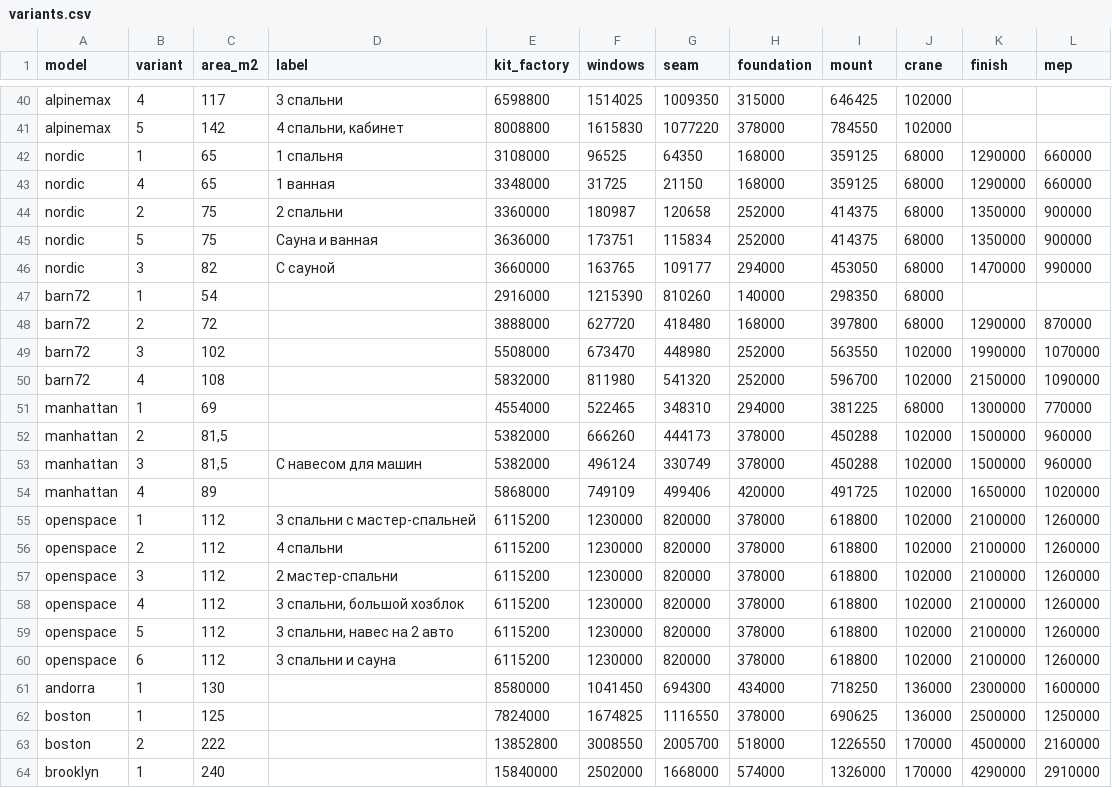
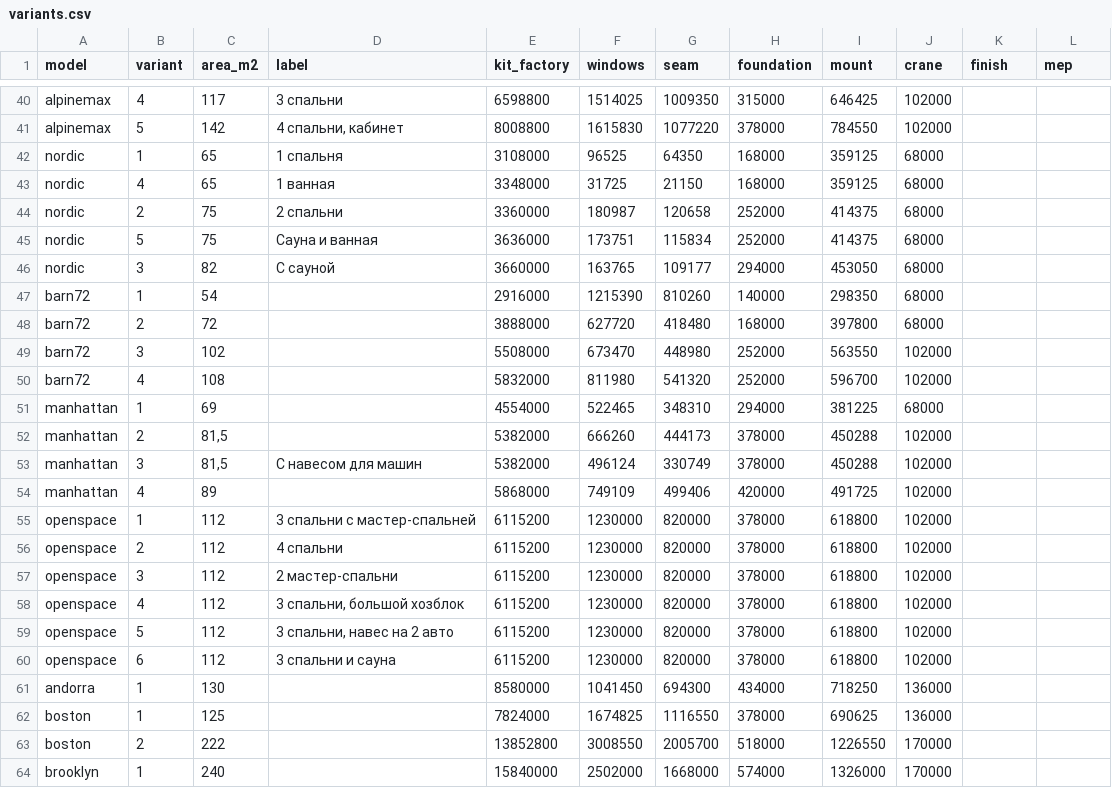
Before and after one commit to slavasupersky-cmyk/skyframe, a CSV file: brands/mashko/variants.csv, drawn as a sheet; only a part is shown, gaps mark what is left out; the diff covers the shown part only.

```diff
--- a/brands/mashko/variants.csv
+++ b/brands/mashko/variants.csv
@@ -41,24 +41,24 @@ alpinemax,4,117,3 спальни,6598800,1514025,1009350,315000,646425,102000,,
 alpinemax,5,142,"4 спальни, кабинет",8008800,1615830,1077220,378000,784550,102000,,
-nordic,1,65,1 спальня,3108000,96525,64350,168000,359125,68000,1290000,660000
-nordic,4,65,1 ванная,3348000,31725,21150,168000,359125,68000,1290000,660000
-nordic,2,75,2 спальни,3360000,180987,120658,252000,414375,68000,1350000,900000
-nordic,5,75,Сауна и ванная,3636000,173751,115834,252000,414375,68000,1350000,900000
-nordic,3,82,С сауной,3660000,163765,109177,294000,453050,68000,1470000,990000
+nordic,1,65,1 спальня,3108000,96525,64350,168000,359125,68000,,
+nordic,4,65,1 ванная,3348000,31725,21150,168000,359125,68000,,
+nordic,2,75,2 спальни,3360000,180987,120658,252000,414375,68000,,
+nordic,5,75,Сауна и ванная,3636000,173751,115834,252000,414375,68000,,
+nordic,3,82,С сауной,3660000,163765,109177,294000,453050,68000,,
 barn72,1,54,,2916000,1215390,810260,140000,298350,68000,,
-barn72,2,72,,3888000,627720,418480,168000,397800,68000,1290000,870000
-barn72,3,102,,5508000,673470,448980,252000,563550,102000,1990000,1070000
-barn72,4,108,,5832000,811980,541320,252000,596700,102000,2150000,1090000
-manhattan,1,69,,4554000,522465,348310,294000,381225,68000,1300000,770000
-manhattan,2,"81,5",,5382000,666260,444173,378000,450288,102000,1500000,960000
-manhattan,3,"81,5",С навесом для машин,5382000,496124,330749,378000,450288,102000,1500000,960000
-manhattan,4,89,,5868000,749109,499406,420000,491725,102000,1650000,1020000
-openspace,1,112,3 спальни с мастер-спальней,6115200,1230000,820000,378000,618800,102000,2100000,1260000
-openspace,2,112,4 спальни,6115200,1230000,820000,378000,618800,102000,2100000,1260000
-openspace,3,112,2 мастер-спальни,6115200,1230000,820000,378000,618800,102000,2100000,1260000
-openspace,4,112,"3 спальни, большой хозблок",6115200,1230000,820000,378000,618800,102000,2100000,1260000
-openspace,5,112,"3 спальни, навес на 2 авто",6115200,1230000,820000,378000,618800,102000,2100000,1260000
-openspace,6,112,3 спальни и сауна,6115200,1230000,820000,378000,618800,102000,2100000,1260000
-andorra,1,130,,8580000,1041450,694300,434000,718250,136000,2300000,1600000
-boston,1,125,,7824000,1674825,1116550,378000,690625,136000,2500000,1250000
-boston,2,222,,13852800,3008550,2005700,518000,1226550,170000,4500000,2160000
-brooklyn,1,240,,15840000,2502000,1668000,574000,1326000,170000,4290000,2910000
+barn72,2,72,,3888000,627720,418480,168000,397800,68000,,
+barn72,3,102,,5508000,673470,448980,252000,563550,102000,,
+barn72,4,108,,5832000,811980,541320,252000,596700,102000,,
+manhattan,1,69,,4554000,522465,348310,294000,381225,68000,,
+manhattan,2,"81,5",,5382000,666260,444173,378000,450288,102000,,
+manhattan,3,"81,5",С навесом для машин,5382000,496124,330749,378000,450288,102000,,
+manhattan,4,89,,5868000,749109,499406,420000,491725,102000,,
+openspace,1,112,3 спальни с мастер-спальней,6115200,1230000,820000,378000,618800,102000,,
+openspace,2,112,4 спальни,6115200,1230000,820000,378000,618800,102000,,
+openspace,3,112,2 мастер-спальни,6115200,1230000,820000,378000,618800,102000,,
+openspace,4,112,"3 спальни, большой хозблок",6115200,1230000,820000,378000,618800,102000,,
+openspace,5,112,"3 спальни, навес на 2 авто",6115200,1230000,820000,378000,618800,102000,,
+openspace,6,112,3 спальни и сауна,6115200,1230000,820000,378000,618800,102000,,
+andorra,1,130,,8580000,1041450,694300,434000,718250,136000,,
+boston,1,125,,7824000,1674825,1116550,378000,690625,136000,,
+boston,2,222,,13852800,3008550,2005700,518000,1226550,170000,,
+brooklyn,1,240,,15840000,2502000,1668000,574000,1326000,170000,,
```
Also changed, not shown: 34 edited cells elsewhere in this file, brands/mashko/materials.csv, 10 other files.
